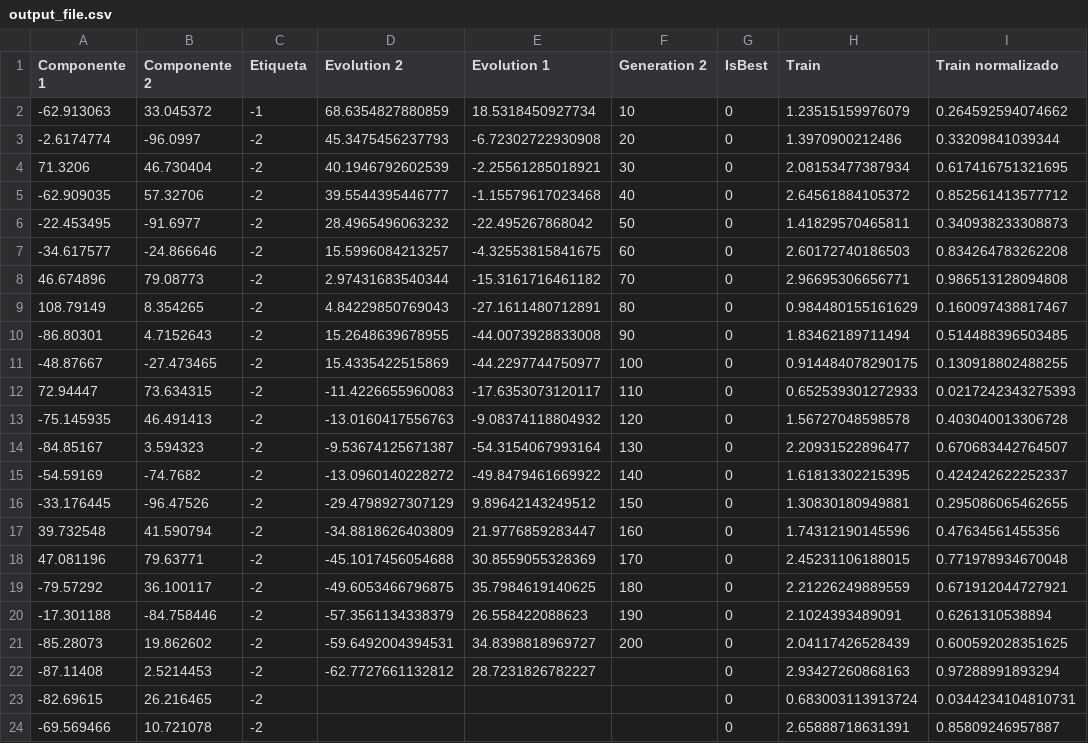
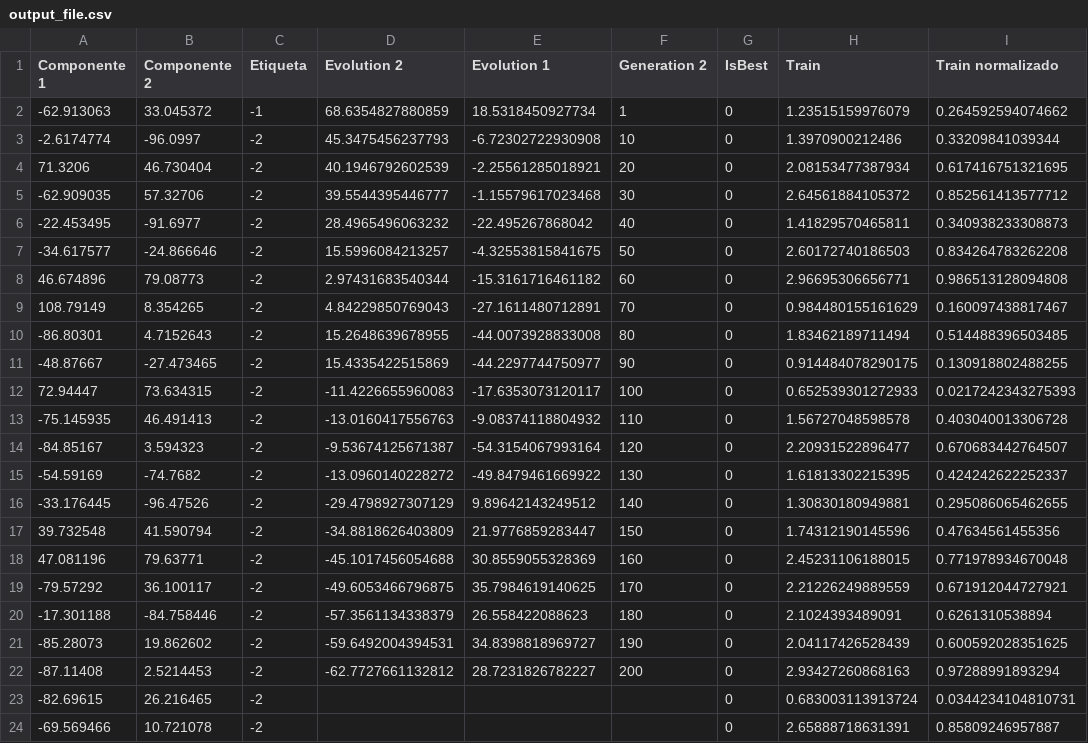
Before and after one commit to TreeLab-Projects/Visualizing-Semantic-Space-Exploration-in-GSGP, a CSV file: output_file.csv, drawn as a sheet; only a part is shown; the diff names each change by its address in the sheet, - before the commit and + after, or states it on an @@ line.

```diff
--- a/output_file.csv
+++ b/output_file.csv
-F2 (Generation 2): 10
+F2 (Generation 2): 1
-F3 (Generation 2): 20
+F3 (Generation 2): 10
-F4 (Generation 2): 30
+F4 (Generation 2): 20
-F5 (Generation 2): 40
+F5 (Generation 2): 30
-F6 (Generation 2): 50
+F6 (Generation 2): 40
-F7 (Generation 2): 60
+F7 (Generation 2): 50
-F8 (Generation 2): 70
+F8 (Generation 2): 60
-F9 (Generation 2): 80
+F9 (Generation 2): 70
-F10 (Generation 2): 90
+F10 (Generation 2): 80
-F11 (Generation 2): 100
+F11 (Generation 2): 90
-F12 (Generation 2): 110
+F12 (Generation 2): 100
-F13 (Generation 2): 120
+F13 (Generation 2): 110
-F14 (Generation 2): 130
+F14 (Generation 2): 120
-F15 (Generation 2): 140
+F15 (Generation 2): 130
-F16 (Generation 2): 150
+F16 (Generation 2): 140
-F17 (Generation 2): 160
+F17 (Generation 2): 150
-F18 (Generation 2): 170
+F18 (Generation 2): 160
-F19 (Generation 2): 180
+F19 (Generation 2): 170
-F20 (Generation 2): 190
+F20 (Generation 2): 180
-F21 (Generation 2): 200
+F21 (Generation 2): 190
-F22 (Generation 2): (empty)
+F22 (Generation 2): 200
```
Also changed, not shown: 2 other files.
